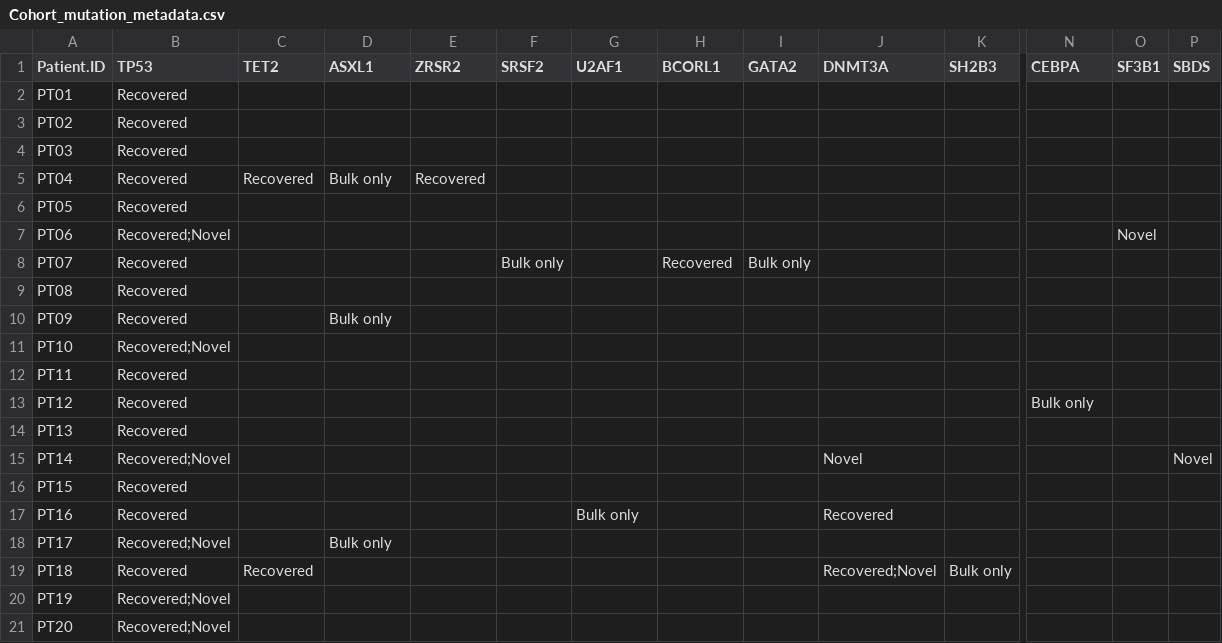
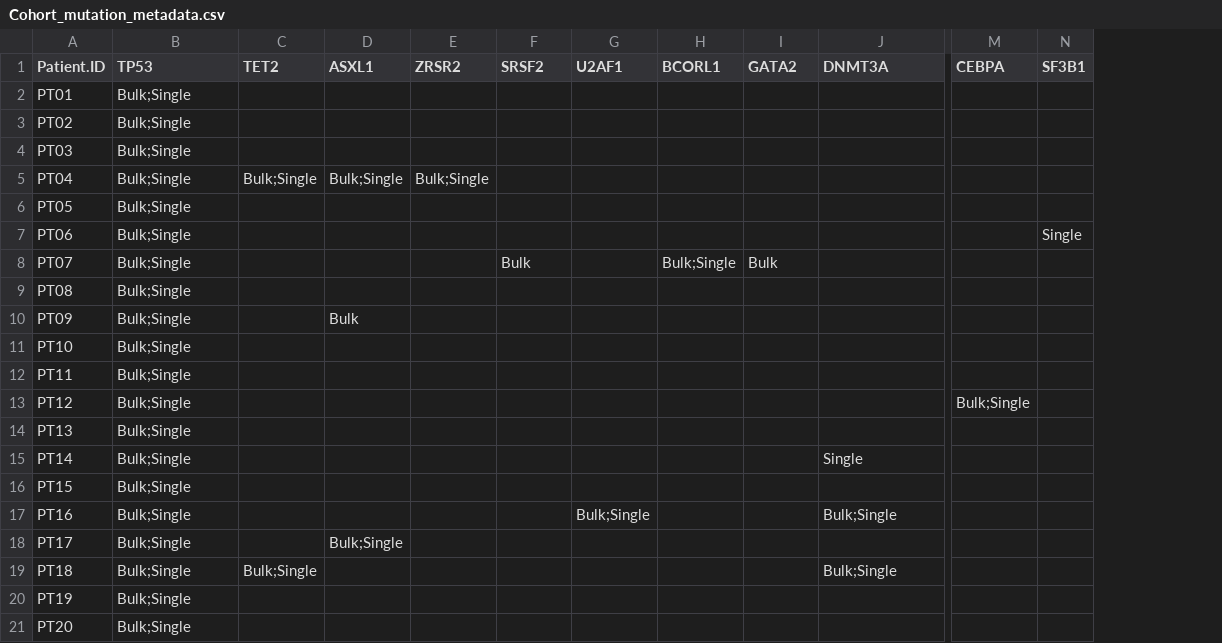
Before and after one commit to wimm-hscb-lab-published/Wood_Gurashi_2026, a CSV file: cohort_metadata/Cohort_mutation_metadata.csv, drawn as a sheet; only a part is shown, gaps mark what is left out; removed rows and columns are numbered as before the commit, all else as after; the diff covers the shown part only; the diff names each change by its address in the sheet, - before the commit and + after, or states it on an @@ line.

```diff
--- a/cohort_metadata/Cohort_mutation_metadata.csv
+++ b/cohort_metadata/Cohort_mutation_metadata.csv
-column K (SH2B3), row 19: Bulk only
-column P (SBDS), row 15: Novel
-B2:B6 (TP53): Recovered
+B2:B6 (TP53): Bulk;Single
-C5 (TET2): Recovered
+C5 (TET2): Bulk;Single
-D5 (ASXL1): Bulk only
+D5 (ASXL1): Bulk;Single
-E5 (ZRSR2): Recovered
+E5 (ZRSR2): Bulk;Single
-B7 (TP53): Recovered;Novel
+B7 (TP53): Bulk;Single
-N7 (SF3B1): Novel
+N7 (SF3B1): Single
-B8:B10 (TP53): Recovered
+B8:B10 (TP53): Bulk;Single
-F8 (SRSF2): Bulk only
+F8 (SRSF2): Bulk
-H8 (BCORL1): Recovered
+H8 (BCORL1): Bulk;Single
-I8 (GATA2): Bulk only
+I8 (GATA2): Bulk
-D10 (ASXL1): Bulk only
+D10 (ASXL1): Bulk
-B11 (TP53): Recovered;Novel
+B11 (TP53): Bulk;Single
-B12:B14 (TP53): Recovered
+B12:B14 (TP53): Bulk;Single
-M13 (CEBPA): Bulk only
+M13 (CEBPA): Bulk;Single
-B15 (TP53): Recovered;Novel
+B15 (TP53): Bulk;Single
-J15 (DNMT3A): Novel
+J15 (DNMT3A): Single
-B16:B17 (TP53): Recovered
+B16:B17 (TP53): Bulk;Single
-G17 (U2AF1): Bulk only
+G17 (U2AF1): Bulk;Single
-J17 (DNMT3A): Recovered
+J17 (DNMT3A): Bulk;Single
-B18 (TP53): Recovered;Novel
+B18 (TP53): Bulk;Single
-D18 (ASXL1): Bulk only
+D18 (ASXL1): Bulk;Single
-B19 (TP53): Recovered
+B19 (TP53): Bulk;Single
-C19 (TET2): Recovered
+C19 (TET2): Bulk;Single
-J19 (DNMT3A): Recovered;Novel
+J19 (DNMT3A): Bulk;Single
-B20:B21 (TP53): Recovered;Novel
+B20:B21 (TP53): Bulk;Single
```
Also changed, not shown: 4 edited cells elsewhere in this file, cohort_metadata/Cohort_clinical_metadata.csv, cohort_metadata/Cohort_single_cell_metadata.csv, 29 other files.
